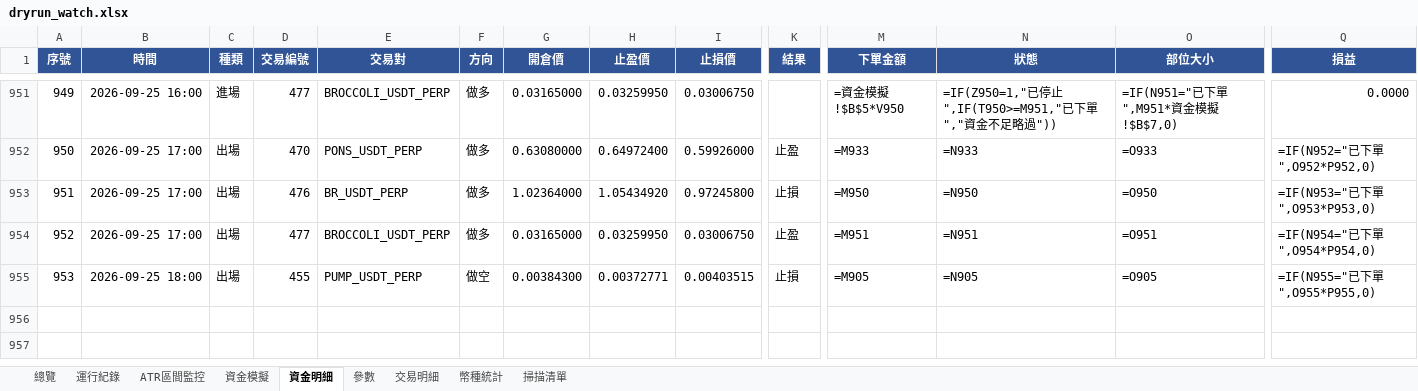
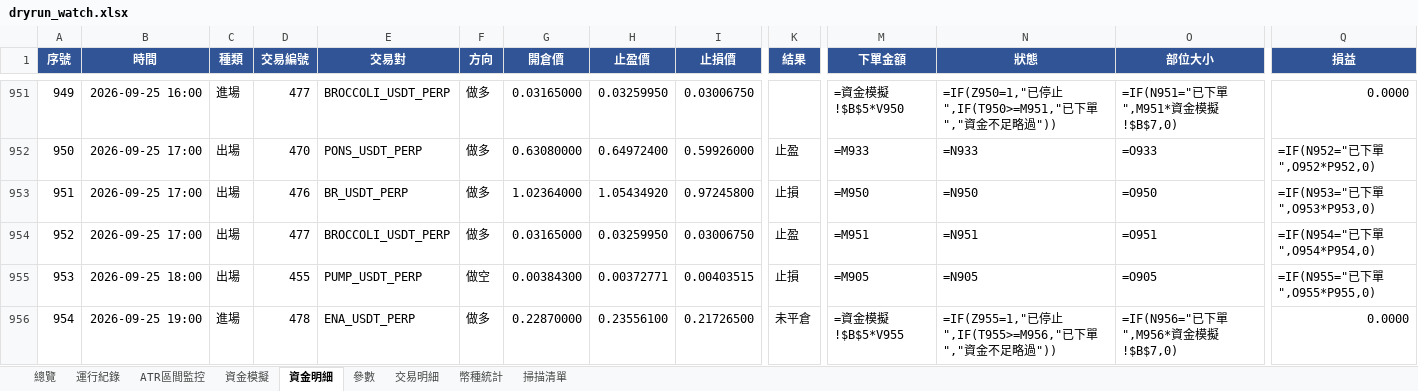
Before and after one commit to timzen43210/Crypto_Trader, an Excel workbook: output/dryrun_watch.xlsx, sheet 資金明細, drawn as a sheet; only a part is shown, gaps mark what is left out; values as stored, in another font and other column widths than the file's, no borders; formulas without a stored value are shown as written; conditional formats not drawn; rows hold the shown columns only; the diff names each change by its address in the sheet, - before the commit and + after, or states it on an @@ line.

```diff
--- a/output/dryrun_watch.xlsx (sheet 資金明細)
+++ b/output/dryrun_watch.xlsx (sheet 資金明細)
+row 956: 954 | 2026-09-25 19:00 | 進場 | 478 | ENA_USDT_PERP | 做多 | 0.22870000 | 0.23556100 | 0.21726500 | 未平倉 | =資金模擬!$B$5*V955 | =IF(Z955=1,"已停止",IF(T955>=M956,"已下單","資金不足略過")) | =IF(N956="已下單",M956*資金模擬!$B$7,0) | 0.0000
```
Also changed, not shown: sheet 幣種統計, sheet 總覽, sheet 交易明細, sheet 資金模擬, sheet 運行紀錄, sheet 參數, 1 more sheet, charts or pictures, output/dryrun_rev.xlsx, output/dryrun_rev_wide.xlsx, 4 other files.
